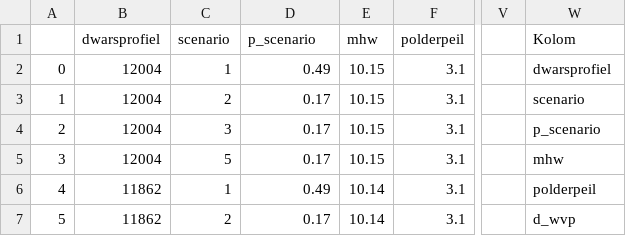
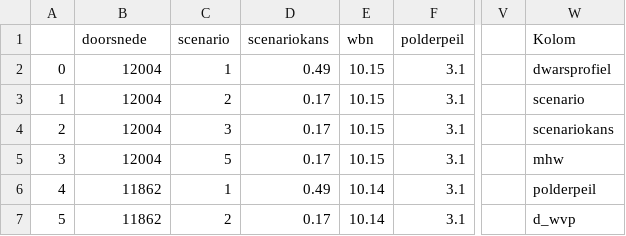
Before and after one commit to Deltares/VRSuiteUtils, a CSV file: preprocessing/default_files/Piping_default.csv, drawn as a sheet; only a part is shown, gaps mark what is left out; the diff names each change by its address in the sheet, - before the commit and + after, or states it on an @@ line.

```diff
--- a/preprocessing/default_files/Piping_default.csv
+++ b/preprocessing/default_files/Piping_default.csv
-B1: dwarsprofiel
+B1: doorsnede
-D1: p_scenario
+D1: scenariokans
-E1: mhw
+E1: wbn
-W4 (Kolom): p_scenario
+W4 (Kolom): scenariokans
```
Also changed, not shown: 1 other file.
